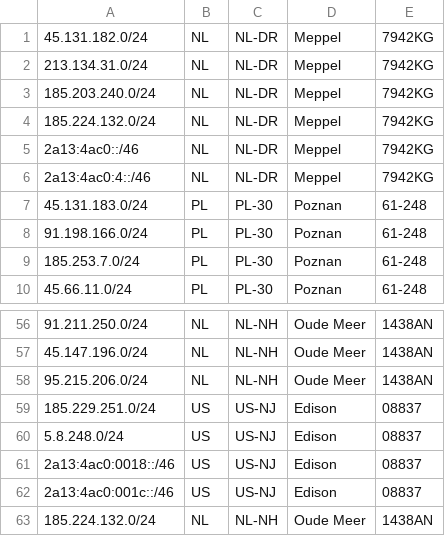
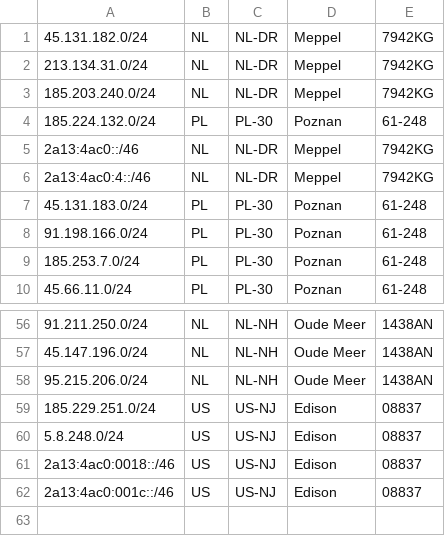
Before and after one commit to fotbo/geofeed, a CSV file: geofeed.csv, drawn as a sheet; only a part is shown, gaps mark what is left out.

Commit message:
185.224.132.0/24 > PL

```diff
--- a/geofeed.csv
+++ b/geofeed.csv
@@ -3,3 +3,3 @@
 185.203.240.0/24,NL,NL-DR,Meppel,7942KG
-185.224.132.0/24,NL,NL-DR,Meppel,7942KG
+185.224.132.0/24,PL,PL-30,Poznan,61-248
 2a13:4ac0::/46,NL,NL-DR,Meppel,7942KG
@@ -62,2 +62 @@
 2a13:4ac0:001c::/46,US,US-NJ,Edison,08837
-185.224.132.0/24,NL,NL-NH,Oude Meer,1438AN
```
